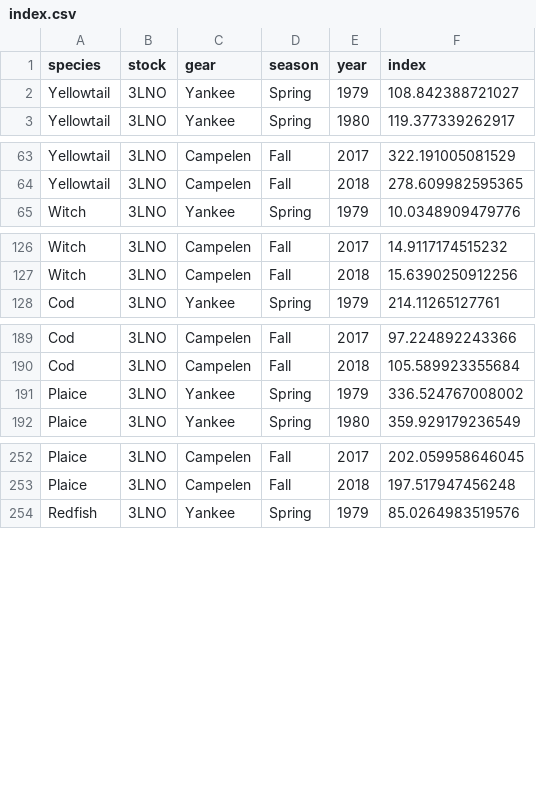
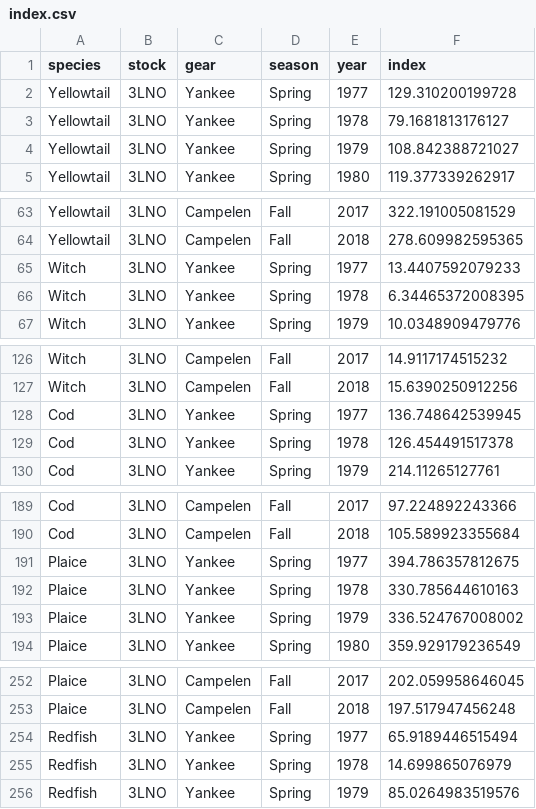
Before and after one commit to PaulRegular/multispic, a CSV file: data-raw/index.csv, drawn as a sheet; only a part is shown, gaps mark what is left out; the diff covers the shown part only.

Commit message:
Refine the index (apply rules for excluding years based on coverage)

```diff
--- a/data-raw/index.csv
+++ b/data-raw/index.csv
@@ -1,2 +1,4 @@
 "species","stock","gear","season","year","index"
+"Yellowtail","3LNO","Yankee","Spring",1977,129.310200199728
+"Yellowtail","3LNO","Yankee","Spring",1978,79.1681813176127
 "Yellowtail","3LNO","Yankee","Spring",1979,108.842388721027
@@ -64,2 +64,4 @@
 "Yellowtail","3LNO","Campelen","Fall",2018,278.609982595365
+"Witch","3LNO","Yankee","Spring",1977,13.4407592079233
+"Witch","3LNO","Yankee","Spring",1978,6.34465372008395
 "Witch","3LNO","Yankee","Spring",1979,10.0348909479776
@@ -127,2 +127,4 @@
 "Witch","3LNO","Campelen","Fall",2018,15.6390250912256
+"Cod","3LNO","Yankee","Spring",1977,136.748642539945
+"Cod","3LNO","Yankee","Spring",1978,126.454491517378
 "Cod","3LNO","Yankee","Spring",1979,214.11265127761
@@ -190,2 +190,4 @@
 "Cod","3LNO","Campelen","Fall",2018,105.589923355684
+"Plaice","3LNO","Yankee","Spring",1977,394.786357812675
+"Plaice","3LNO","Yankee","Spring",1978,330.785644610163
 "Plaice","3LNO","Yankee","Spring",1979,336.524767008002
@@ -253,2 +253,4 @@
 "Plaice","3LNO","Campelen","Fall",2018,197.517947456248
+"Redfish","3LNO","Yankee","Spring",1977,65.9189446515494
+"Redfish","3LNO","Yankee","Spring",1978,14.699865076979
 "Redfish","3LNO","Yankee","Spring",1979,85.0264983519576
```
Also changed, not shown: 6 added rows and 16 removed rows elsewhere in this file, 3 other files.
